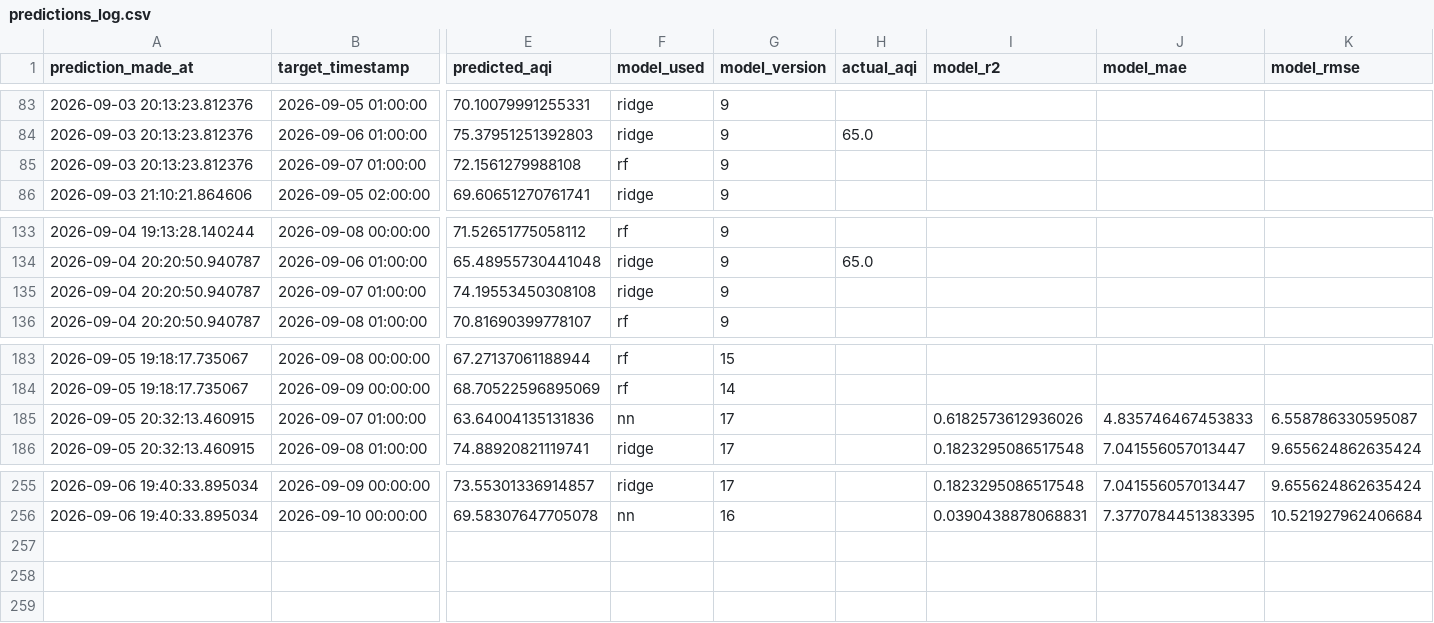
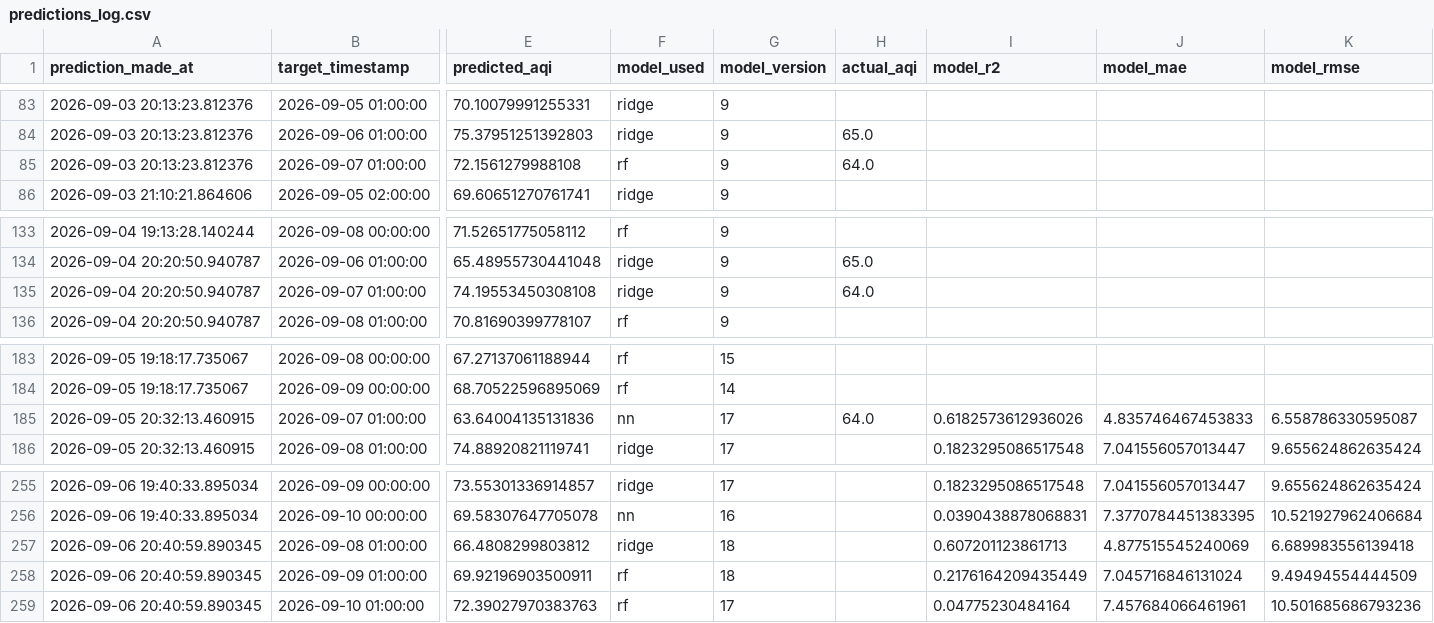
Before and after one commit to SyedAnasAzim/AQI-prediction, a CSV file: predictions_log.csv, drawn as a sheet; only a part is shown, gaps mark what is left out; rows hold the shown columns only; the diff names each change by its address in the sheet, - before the commit and + after, or states it on an @@ line.

Commit message:
hourly inference: update predictions_log.csv and shap values

```diff
--- a/predictions_log.csv
+++ b/predictions_log.csv
-H85 (actual_aqi): (empty)
+H85 (actual_aqi): 64.0
-H135 (actual_aqi): (empty)
+H135 (actual_aqi): 64.0
-H185 (actual_aqi): (empty)
+H185 (actual_aqi): 64.0
+row 257: 2026-09-06 20:40:59.890345 | 2026-09-08 01:00:00 | 66.4808299803812 | ridge | 18 |  | 0.607201123861713 | 4.877515545240069 | 6.689983556139418
+row 258: 2026-09-06 20:40:59.890345 | 2026-09-09 01:00:00 | 69.92196903500911 | rf | 18 |  | 0.2176164209435449 | 7.045716846131024 | 9.49494554444509
+row 259: 2026-09-06 20:40:59.890345 | 2026-09-10 01:00:00 | 72.39027970383763 | rf | 17 |  | 0.04775230484164 | 7.457684066461961 | 10.501685686793236
```
Also changed, not shown: data/aqi_shap_values.csv.
